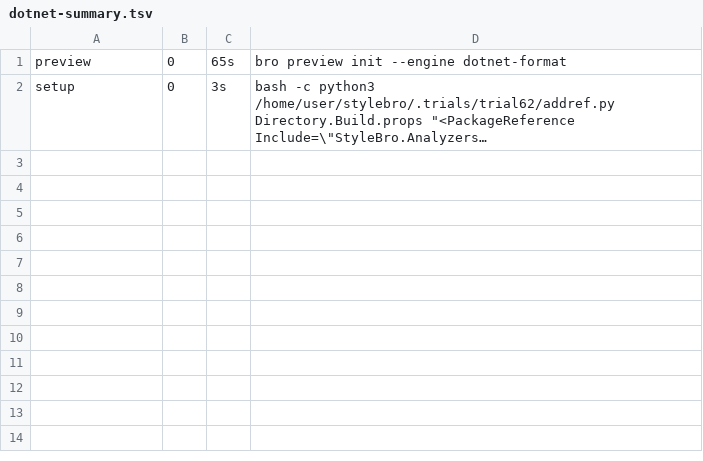
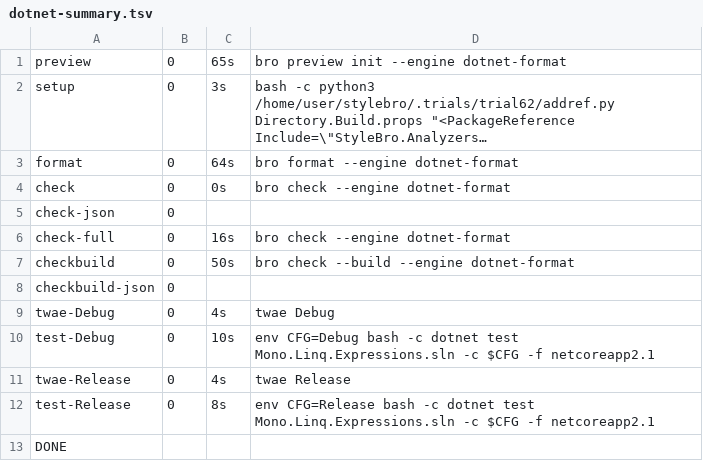
Before and after one commit to bisforboman/stylebro, a TSV file: .trials/trial62/MLE/logs/dotnet-summary.tsv, drawn as a sheet; long unchanged cells end in …; the diff names each change by its address in the sheet, - before the commit and + after, or states it on an @@ line.

```diff
--- a/.trials/trial62/MLE/logs/dotnet-summary.tsv
+++ b/.trials/trial62/MLE/logs/dotnet-summary.tsv
+row 3: format | 0 | 64s | bro format --engine dotnet-format
+row 4: check | 0 | 0s | bro check --engine dotnet-format
+row 5: check-json | 0
+row 6: check-full | 0 | 16s | bro check --engine dotnet-format
+row 7: checkbuild | 0 | 50s | bro check --build --engine dotnet-format
+row 8: checkbuild-json | 0
+row 9: twae-Debug | 0 | 4s | twae Debug
+row 10: test-Debug | 0 | 10s | env CFG=Debug bash -c dotnet test Mono.Linq.Expressions.sln -c $CFG -f netcoreapp2.1
+row 11: twae-Release | 0 | 4s | twae Release
+row 12: test-Release | 0 | 8s | env CFG=Release bash -c dotnet test Mono.Linq.Expressions.sln -c $CFG -f netcoreapp2.1
+row 13: DONE
```
Also changed, not shown: 44 other files.
